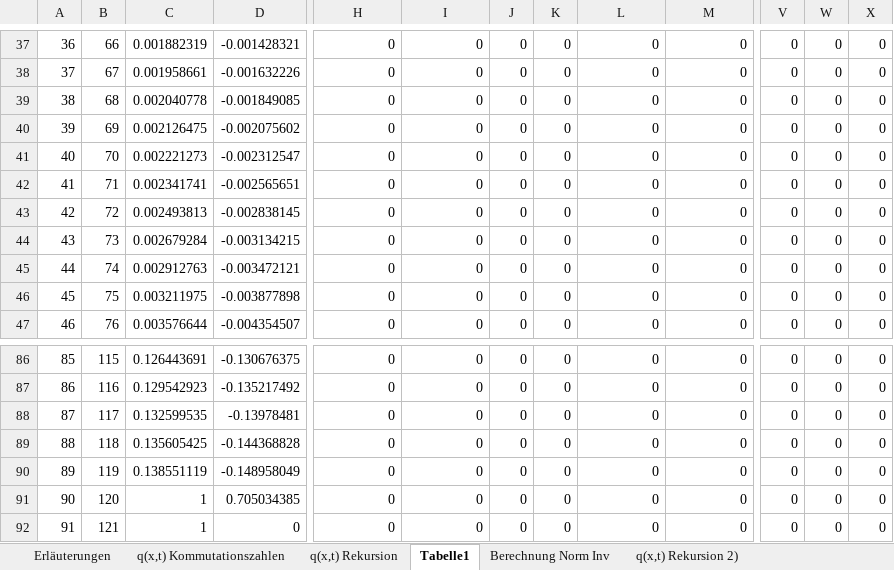
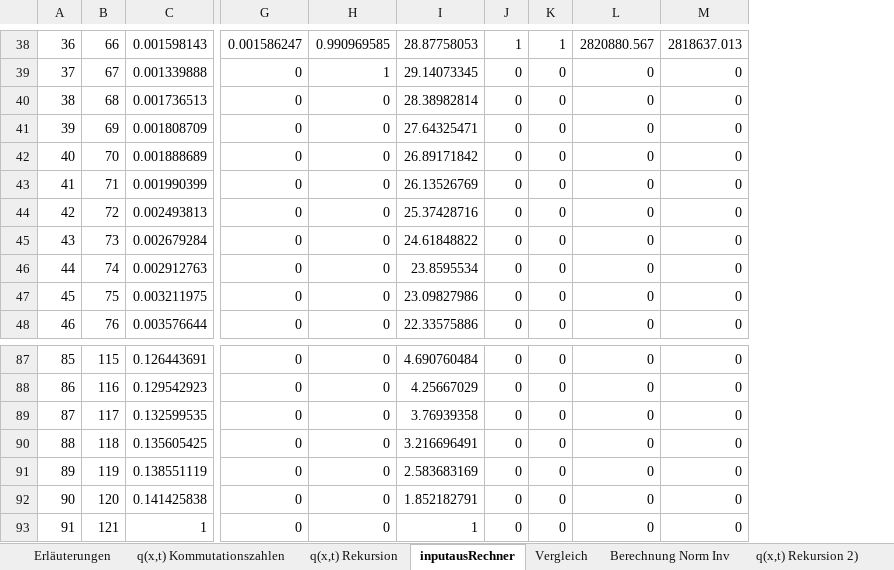
Before and after one commit to Fenum88/Tarifrechner, an Excel workbook: Tafeln/Rainer Schmidt 6.xlsx, sheet inputausRechner, drawn as a sheet; only a part is shown, gaps mark what is left out; values as stored, in another font and other column widths than the file's, no borders; removed rows and columns are numbered as before the commit, all else as after; the diff covers the shown part only; the diff names each change by its address in the sheet, - before the commit and + after, or states it on an @@ line.

```diff
--- a/Tafeln/Rainer Schmidt 6.xlsx (sheet inputausRechner)
+++ b/Tafeln/Rainer Schmidt 6.xlsx (sheet inputausRechner)
-sheet tab: Tabelle1
+sheet tab: inputausRechner
+sheet tab: Vergleich
-column D, rows 37-47: -0.001428321 | -0.001632226 | -0.001849085 | -0.002075602 | -0.002312547 | -0.002565651 | -0.002838145 | -0.003134215 | -0.003472121 | -0.003877898 | -0.004354507; rows 86-92: -0.130676375 | -0.135217492 | -0.13978481 | -0.144368828 | -0.148958049 | 0.705034385 | 0
+column I, rows 38-48: 28.87758053 | 29.14073345 | 28.38982814 | 27.64325471 | 26.89171842 | 26.13526769 | 25.37428716 | 24.61848822 | 23.8595534 | 23.09827986 | 22.33575886; rows 87-93: 4.690760484 | 4.25667029 | 3.76939358 | 3.216696491 | 2.583683169 | 1.852182791 | 1
-column V, rows 37-47: all 0; rows 86-92: all 0
-column W, rows 37-47: all 0; rows 86-92: all 0
-column X, rows 37-47: all 0; rows 86-92: all 0
-C38: 0.001882319
+C38: 0.001598143
-G38: 0
+G38: 0.001586247
-H38: 0
+H38: 0.990969585
-J38: 0
+J38: 1
-K38: 0
+K38: 1
-L38: 0
+L38: 2820880.567
-M38: 0
+M38: 2818637.013
-C39: 0.001958661
+C39: 0.001339888
-H39: 0
+H39: 1
-C40: 0.002040778
+C40: 0.001736513
-C41: 0.002126475
+C41: 0.001808709
-C42: 0.002221273
+C42: 0.001888689
-C43: 0.002341741
+C43: 0.001990399
-C92: 1
+C92: 0.141425838
```
Also changed, not shown: 1 added row and 526 edited cells elsewhere in this sheet, sheet q(x,t) Rekursion, sheet Berechnung Norm Inv, charts or pictures, 10 other files.
